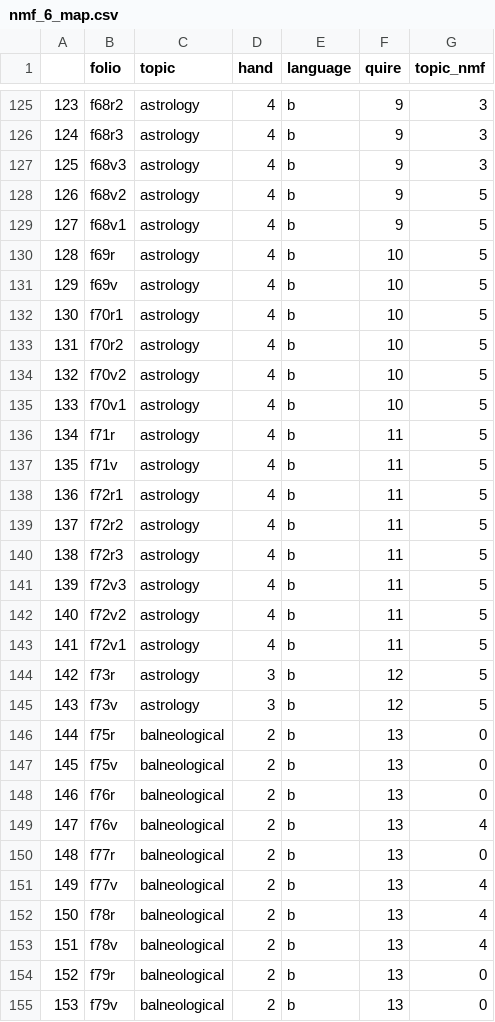
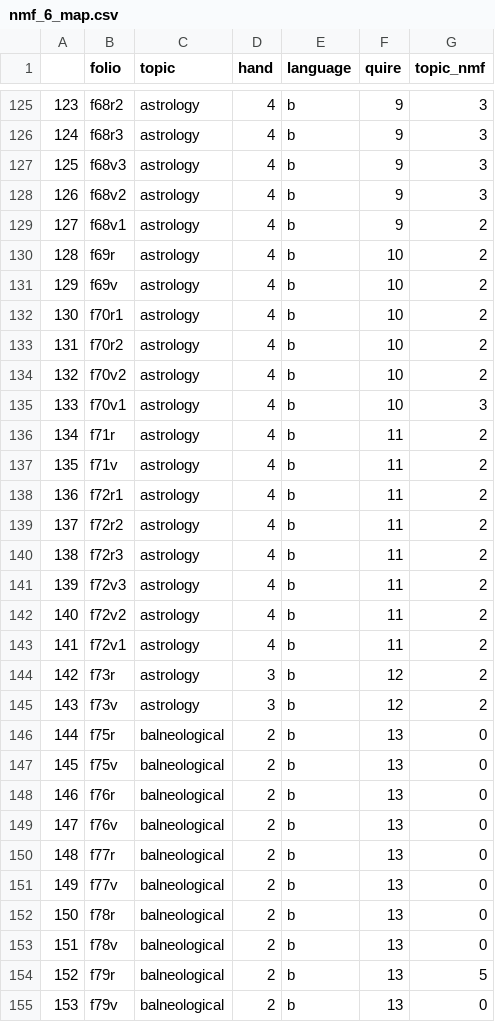
Before and after one commit to rachelbari/voynich-topic-modeling, a CSV file: out/nmf_6_map.csv, drawn as a sheet; only a part is shown, gaps mark what is left out; the diff covers the shown part only.

```diff
--- a/out/nmf_6_map.csv
+++ b/out/nmf_6_map.csv
@@ -127,20 +127,20 @@
 125,f68v3,astrology,4,b,9,3
-126,f68v2,astrology,4,b,9,5
-127,f68v1,astrology,4,b,9,5
-128,f69r,astrology,4,b,10,5
-129,f69v,astrology,4,b,10,5
-130,f70r1,astrology,4,b,10,5
-131,f70r2,astrology,4,b,10,5
-132,f70v2,astrology,4,b,10,5
-133,f70v1,astrology,4,b,10,5
-134,f71r,astrology,4,b,11,5
-135,f71v,astrology,4,b,11,5
-136,f72r1,astrology,4,b,11,5
-137,f72r2,astrology,4,b,11,5
-138,f72r3,astrology,4,b,11,5
-139,f72v3,astrology,4,b,11,5
-140,f72v2,astrology,4,b,11,5
-141,f72v1,astrology,4,b,11,5
-142,f73r,astrology,3,b,12,5
-143,f73v,astrology,3,b,12,5
+126,f68v2,astrology,4,b,9,3
+127,f68v1,astrology,4,b,9,2
+128,f69r,astrology,4,b,10,2
+129,f69v,astrology,4,b,10,2
+130,f70r1,astrology,4,b,10,2
+131,f70r2,astrology,4,b,10,2
+132,f70v2,astrology,4,b,10,2
+133,f70v1,astrology,4,b,10,3
+134,f71r,astrology,4,b,11,2
+135,f71v,astrology,4,b,11,2
+136,f72r1,astrology,4,b,11,2
+137,f72r2,astrology,4,b,11,2
+138,f72r3,astrology,4,b,11,2
+139,f72v3,astrology,4,b,11,2
+140,f72v2,astrology,4,b,11,2
+141,f72v1,astrology,4,b,11,2
+142,f73r,astrology,3,b,12,2
+143,f73v,astrology,3,b,12,2
 144,f75r,balneological,2,b,13,0
@@ -148,8 +148,8 @@
 146,f76r,balneological,2,b,13,0
-147,f76v,balneological,2,b,13,4
+147,f76v,balneological,2,b,13,0
 148,f77r,balneological,2,b,13,0
-149,f77v,balneological,2,b,13,4
-150,f78r,balneological,2,b,13,4
-151,f78v,balneological,2,b,13,4
-152,f79r,balneological,2,b,13,0
+149,f77v,balneological,2,b,13,0
+150,f78r,balneological,2,b,13,0
+151,f78v,balneological,2,b,13,0
+152,f79r,balneological,2,b,13,5
 153,f79v,balneological,2,b,13,0
```
Also changed, not shown: 75 edited cells elsewhere in this file, out/nmf_4_map.csv, 51 other files.
